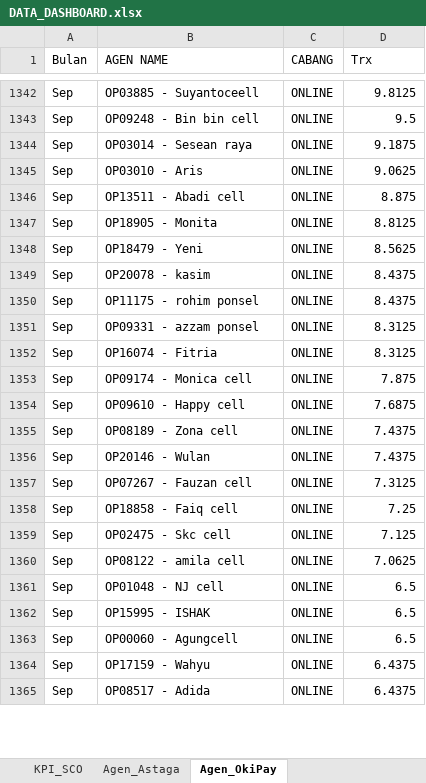
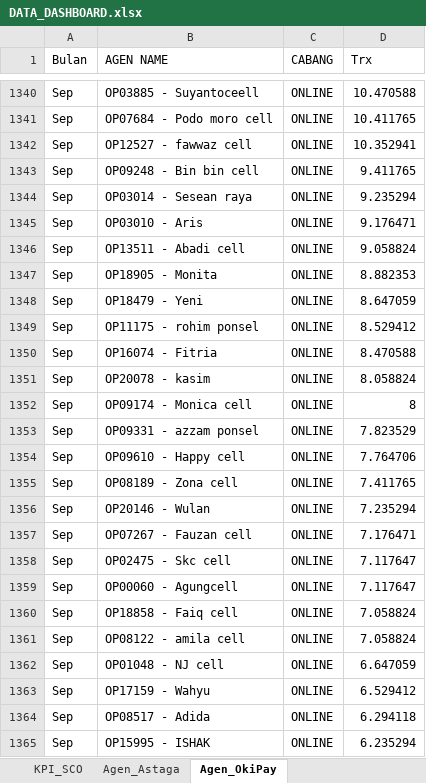
Before and after one commit to depocell/dashboard, an Excel workbook: DATA_DASHBOARD.xlsx, sheet Agen_OkiPay, drawn as a sheet; only a part is shown, gaps mark what is left out; values as stored, in another font and other column widths than the file's, no borders; removed rows and columns are numbered as before the commit, all else as after; the diff covers the shown part only; the diff names each change by its address in the sheet, - before the commit and + after, or states it on an @@ line.

```diff
--- a/DATA_DASHBOARD.xlsx (sheet Agen_OkiPay)
+++ b/DATA_DASHBOARD.xlsx (sheet Agen_OkiPay)
-D1340 (Trx): 9.8125
+D1340 (Trx): 10.470588
+row 1341: Sep | OP07684 - Podo moro cell | ONLINE | 10.411765
+row 1342: Sep | OP12527 - fawwaz cell | ONLINE | 10.352941
-D1343 (Trx): 9.5
+D1343 (Trx): 9.411765
-D1344 (Trx): 9.1875
+D1344 (Trx): 9.235294
-D1345 (Trx): 9.0625
+D1345 (Trx): 9.176471
-D1346 (Trx): 8.875
+D1346 (Trx): 9.058824
-D1347 (Trx): 8.8125
+D1347 (Trx): 8.882353
-D1348 (Trx): 8.5625
+D1348 (Trx): 8.647059
-row 1349: Sep | OP20078 - kasim | ONLINE | 8.4375
-D1349 (Trx): 8.4375
+D1349 (Trx): 8.529412
-row 1351: Sep | OP09331 - azzam ponsel | ONLINE | 8.3125
-D1350 (Trx): 8.3125
+D1350 (Trx): 8.470588
+row 1351: Sep | OP20078 - kasim | ONLINE | 8.058824
-D1352 (Trx): 7.875
+D1352 (Trx): 8
+row 1353: Sep | OP09331 - azzam ponsel | ONLINE | 7.823529
-D1354 (Trx): 7.6875
+D1354 (Trx): 7.764706
-D1355 (Trx): 7.4375
+D1355 (Trx): 7.411765
-D1356 (Trx): 7.4375
+D1356 (Trx): 7.235294
-D1357 (Trx): 7.3125
+D1357 (Trx): 7.176471
-row 1358: Sep | OP18858 - Faiq cell | ONLINE | 7.25
-D1358 (Trx): 7.125
+D1358 (Trx): 7.117647
+row 1359: Sep | OP00060 - Agungcell | ONLINE | 7.117647
+row 1360: Sep | OP18858 - Faiq cell | ONLINE | 7.058824
-D1361 (Trx): 7.0625
+D1361 (Trx): 7.058824
-D1362 (Trx): 6.5
+D1362 (Trx): 6.647059
-row 1362: Sep | OP15995 - ISHAK | ONLINE | 6.5
-row 1363: Sep | OP00060 - Agungcell | ONLINE | 6.5
-D1363 (Trx): 6.4375
+D1363 (Trx): 6.529412
-D1364 (Trx): 6.4375
+D1364 (Trx): 6.294118
+row 1365: Sep | OP15995 - ISHAK | ONLINE | 6.235294
```
Also changed, not shown: other rows of this sheet, sheet Agen_Astaga, sheet Product_Bulanan_Astaga, sheet Product_Bulanan_OKI, sheet Sales_Bulanan_Astaga, sheet Sales_Bulanan_OKI.
